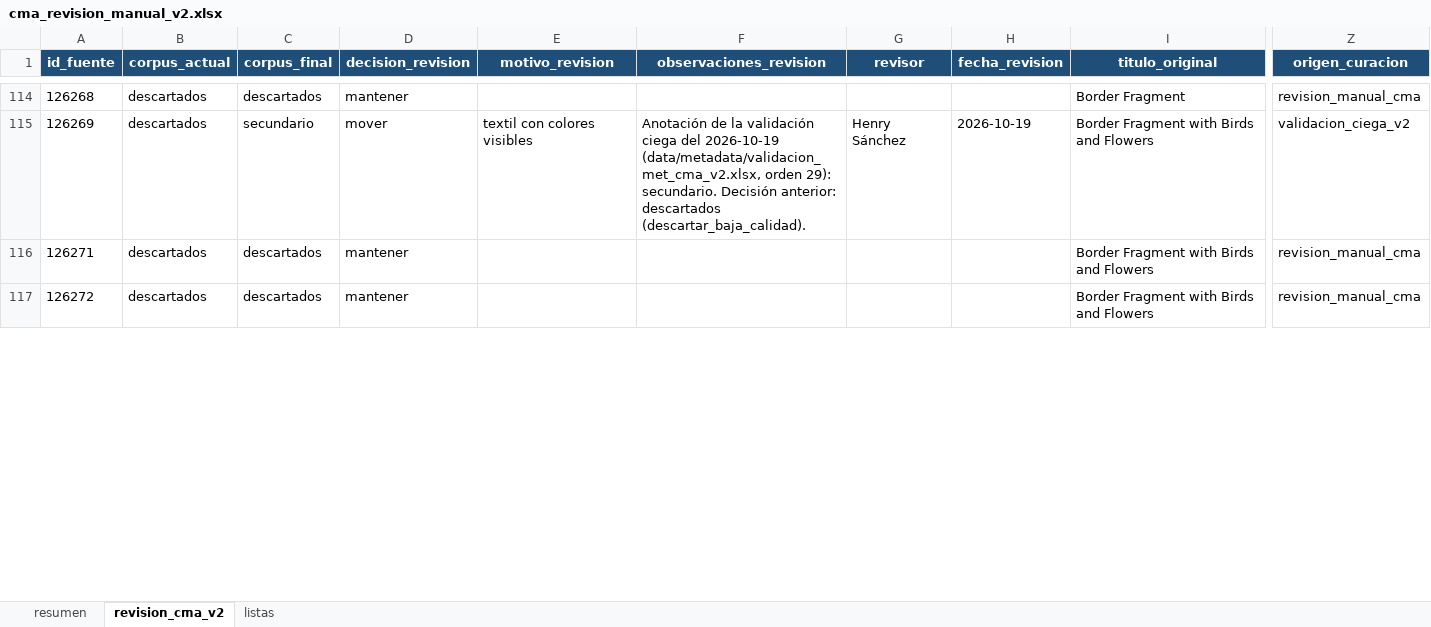
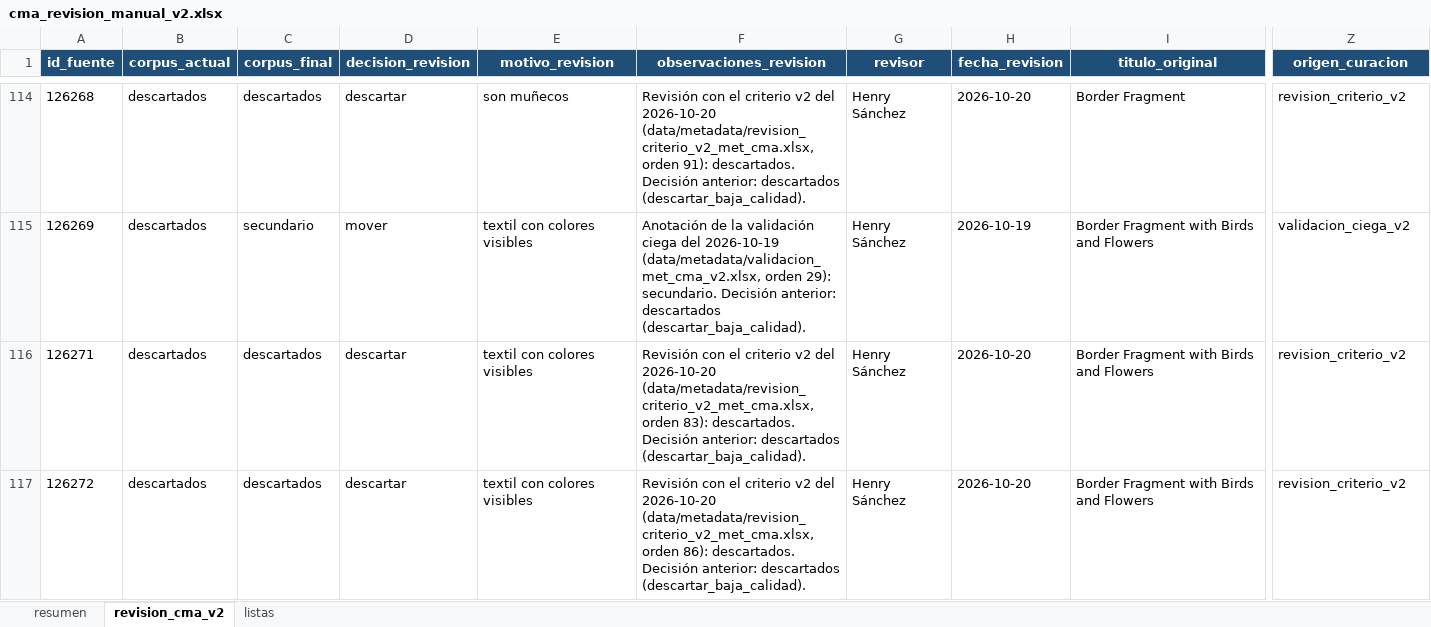
Before and after one commit to hsancheza90-art/uni-cc-base-multimodal-textiles-andinos, an Excel workbook: data/metadata/cma_revision_manual_v2.xlsx, sheet revision_cma_v2, drawn as a sheet; only a part is shown, gaps mark what is left out; values as stored, in another font and other column widths than the file's, no borders; the diff covers the shown part only; the diff names each change by its address in the sheet, - before the commit and + after, or states it on an @@ line.

```diff
--- a/data/metadata/cma_revision_manual_v2.xlsx (sheet revision_cma_v2)
+++ b/data/metadata/cma_revision_manual_v2.xlsx (sheet revision_cma_v2)
-D114 (decision_revision): mantener
+D114 (decision_revision): descartar
-E114 (motivo_revision): (empty)
+E114 (motivo_revision): son muñecos
-F114 (observaciones_revision): (empty)
+F114 (observaciones_revision): Revisión con el criterio v2 del 2026-10-20 (data/metadata/revision_criterio_v2_met_cma.xlsx, orden 91): descartados. Decisión anterior: descartados (descartar_baja_calidad).
-G114 (revisor): (empty)
+G114 (revisor): Henry Sánchez
-H114 (fecha_revision): (empty)
+H114 (fecha_revision): 2026-10-20
-Z114 (origen_curacion): revision_manual_cma
+Z114 (origen_curacion): revision_criterio_v2
-D116:D117 (decision_revision): mantener
+D116:D117 (decision_revision): descartar
-E116:E117 (motivo_revision): (empty)
+E116:E117 (motivo_revision): textil con colores visibles
-F116 (observaciones_revision): (empty)
+F116 (observaciones_revision): Revisión con el criterio v2 del 2026-10-20 (data/metadata/revision_criterio_v2_met_cma.xlsx, orden 83): descartados. Decisión anterior: descartados (descartar_baja_calidad).
-G116:G117 (revisor): (empty)
+G116:G117 (revisor): Henry Sánchez
-H116:H117 (fecha_revision): (empty)
+H116:H117 (fecha_revision): 2026-10-20
-Z116:Z117 (origen_curacion): revision_manual_cma
+Z116:Z117 (origen_curacion): revision_criterio_v2
-F117 (observaciones_revision): (empty)
+F117 (observaciones_revision): Revisión con el criterio v2 del 2026-10-20 (data/metadata/revision_criterio_v2_met_cma.xlsx, orden 86): descartados. Decisión anterior: descartados (descartar_baja_calidad).
```
Also changed, not shown: 200 edited cells elsewhere in this sheet, data/metadata/met_revision_manual_v2.xlsx, 11 other files.
